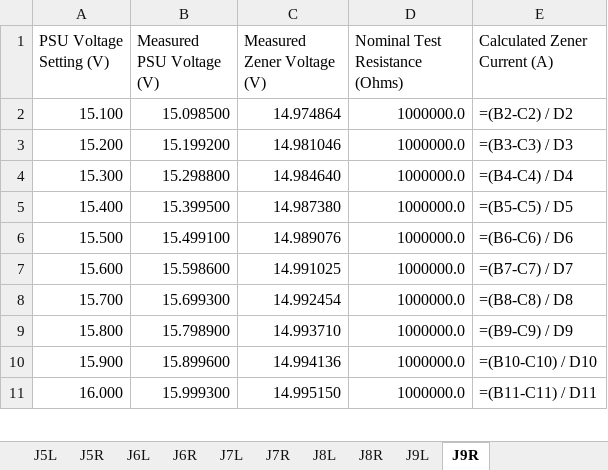
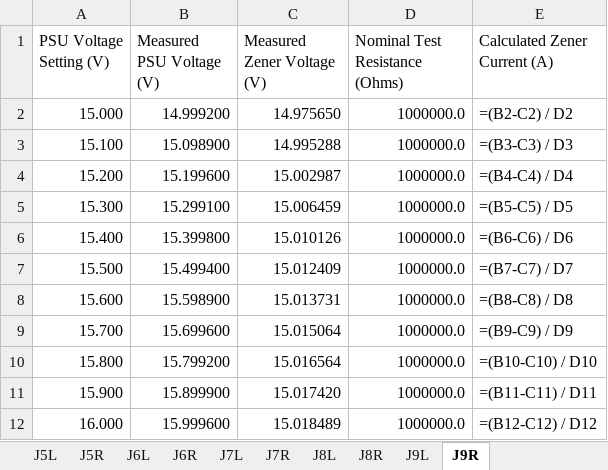
Before and after one commit to slugrustle/electronics, an Excel workbook: SOT23ZenerTester/FixtureProgram/Release/example_test_results.xlsx, sheet J9R, drawn as a sheet; only a part is shown; values as stored, in another font and other column widths than the file's, no borders; formulas without a stored value are shown as written; addresses are those after the commit; the diff covers the shown part only; the diff names each change by its address in the sheet, - before the commit and + after, or states it on an @@ line.

```diff
--- a/SOT23ZenerTester/FixtureProgram/Release/example_test_results.xlsx (sheet J9R)
+++ b/SOT23ZenerTester/FixtureProgram/Release/example_test_results.xlsx (sheet J9R)
+row 2: 15.000 | 14.999200 | 14.975650 | 1000000.0 | =(B2-C2) / D2
-B3 (Measured PSU Voltage (V)): 15.098500
+B3 (Measured PSU Voltage (V)): 15.098900
-C3 (Measured Zener Voltage (V)): 14.974864
+C3 (Measured Zener Voltage (V)): 14.995288
-E3 (Calculated Zener Current (A)): =(B2-C2) / D2
+E3 (Calculated Zener Current (A)): =(B3-C3) / D3
-B4 (Measured PSU Voltage (V)): 15.199200
+B4 (Measured PSU Voltage (V)): 15.199600
-C4 (Measured Zener Voltage (V)): 14.981046
+C4 (Measured Zener Voltage (V)): 15.002987
-E4 (Calculated Zener Current (A)): =(B3-C3) / D3
+E4 (Calculated Zener Current (A)): =(B4-C4) / D4
-B5 (Measured PSU Voltage (V)): 15.298800
+B5 (Measured PSU Voltage (V)): 15.299100
-C5 (Measured Zener Voltage (V)): 14.984640
+C5 (Measured Zener Voltage (V)): 15.006459
-E5 (Calculated Zener Current (A)): =(B4-C4) / D4
+E5 (Calculated Zener Current (A)): =(B5-C5) / D5
-B6 (Measured PSU Voltage (V)): 15.399500
+B6 (Measured PSU Voltage (V)): 15.399800
-C6 (Measured Zener Voltage (V)): 14.987380
+C6 (Measured Zener Voltage (V)): 15.010126
-E6 (Calculated Zener Current (A)): =(B5-C5) / D5
+E6 (Calculated Zener Current (A)): =(B6-C6) / D6
-B7 (Measured PSU Voltage (V)): 15.499100
+B7 (Measured PSU Voltage (V)): 15.499400
-C7 (Measured Zener Voltage (V)): 14.989076
+C7 (Measured Zener Voltage (V)): 15.012409
-E7 (Calculated Zener Current (A)): =(B6-C6) / D6
+E7 (Calculated Zener Current (A)): =(B7-C7) / D7
-B8 (Measured PSU Voltage (V)): 15.598600
+B8 (Measured PSU Voltage (V)): 15.598900
-C8 (Measured Zener Voltage (V)): 14.991025
+C8 (Measured Zener Voltage (V)): 15.013731
-E8 (Calculated Zener Current (A)): =(B7-C7) / D7
+E8 (Calculated Zener Current (A)): =(B8-C8) / D8
-B9 (Measured PSU Voltage (V)): 15.699300
+B9 (Measured PSU Voltage (V)): 15.699600
-C9 (Measured Zener Voltage (V)): 14.992454
+C9 (Measured Zener Voltage (V)): 15.015064
-E9 (Calculated Zener Current (A)): =(B8-C8) / D8
+E9 (Calculated Zener Current (A)): =(B9-C9) / D9
-B10 (Measured PSU Voltage (V)): 15.798900
+B10 (Measured PSU Voltage (V)): 15.799200
-C10 (Measured Zener Voltage (V)): 14.993710
+C10 (Measured Zener Voltage (V)): 15.016564
-E10 (Calculated Zener Current (A)): =(B9-C9) / D9
+E10 (Calculated Zener Current (A)): =(B10-C10) / D10
-B11 (Measured PSU Voltage (V)): 15.899600
+B11 (Measured PSU Voltage (V)): 15.899900
-C11 (Measured Zener Voltage (V)): 14.994136
+C11 (Measured Zener Voltage (V)): 15.017420
-E11 (Calculated Zener Current (A)): =(B10-C10) / D10
+E11 (Calculated Zener Current (A)): =(B11-C11) / D11
-B12 (Measured PSU Voltage (V)): 15.999300
+B12 (Measured PSU Voltage (V)): 15.999600
-C12 (Measured Zener Voltage (V)): 14.995150
+C12 (Measured Zener Voltage (V)): 15.018489
-E12 (Calculated Zener Current (A)): =(B11-C11) / D11
+E12 (Calculated Zener Current (A)): =(B12-C12) / D12
```
Also changed, not shown: 270 edited cells elsewhere in this sheet, sheet J5L, sheet J5R, sheet J6L, sheet J6R, sheet J7L, sheet J7R, 3 more sheets, 6 other files.
